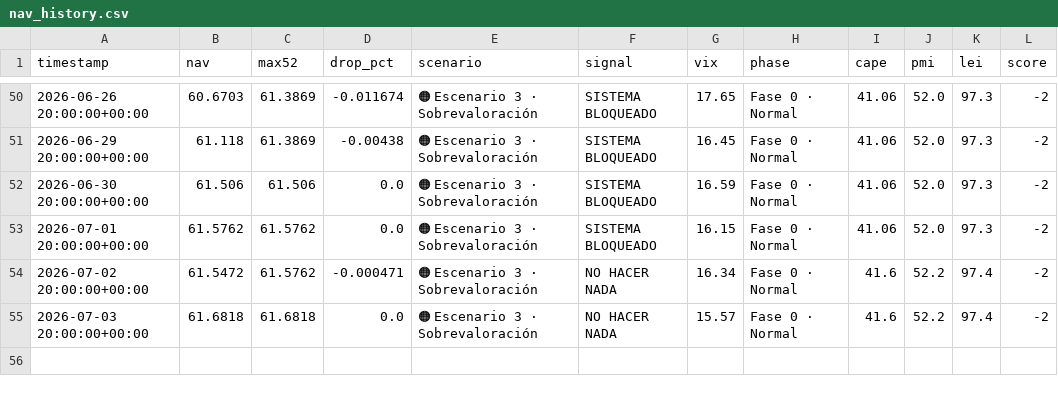
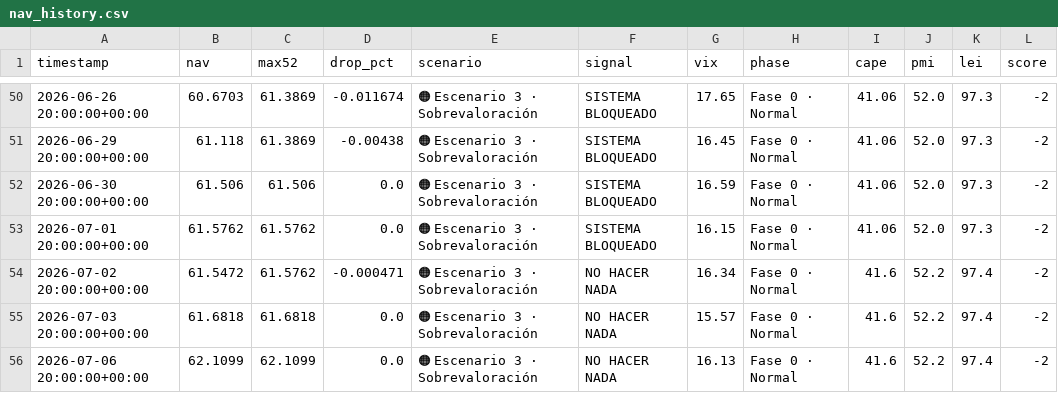
Before and after one commit to franciscosaezgutierrez/public-core, a CSV file: data/nav_history.csv, drawn as a sheet; only a part is shown, gaps mark what is left out.

```diff
--- a/data/nav_history.csv
+++ b/data/nav_history.csv
@@ -55 +55,2 @@ timestamp,nav,max52,drop_pct,scenario,signal,vix,phase,cape,pmi,lei,score
 2026-07-03 20:00:00+00:00,61.6818,61.6818,0.0,🟠 Escenario 3 · Sobrevaloración,NO HACER NADA,15.57,Fase 0 · Normal,41.6,52.2,97.4,-2
+2026-07-06 20:00:00+00:00,62.1099,62.1099,0.0,🟠 Escenario 3 · Sobrevaloración,NO HACER NADA,16.13,Fase 0 · Normal,41.6,52.2,97.4,-2
```
Also changed, not shown: 1 other file.
